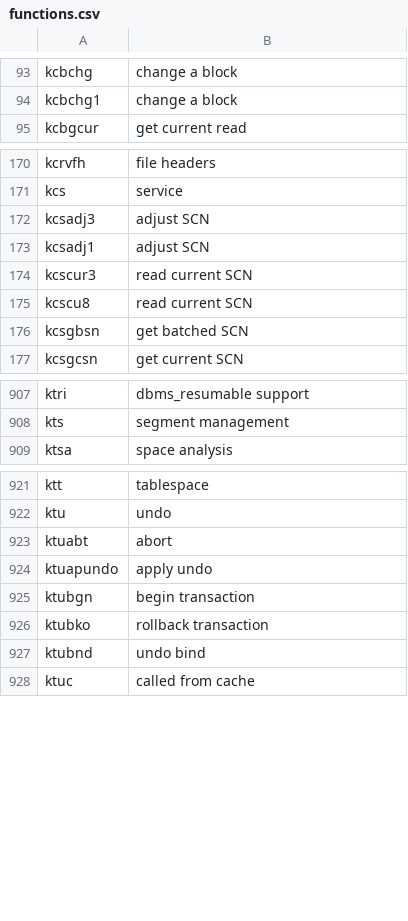
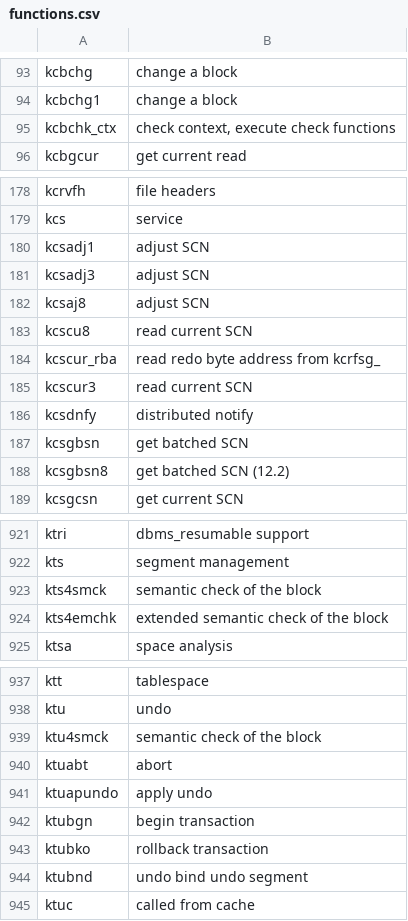
Before and after one commit to skoehler-soocs/ora_db_func_anno, a CSV file: functions.csv, drawn as a sheet; only a part is shown, gaps mark what is left out; the diff covers the shown part only.

Commit message:
kcrf functions mainly

```diff
--- a/functions.csv
+++ b/functions.csv
@@ -94,2 +94,3 @@ kcbchg|change a block
 kcbchg1|change a block
+kcbchk_ctx|check context, execute check functions
 kcbgcur|get current read
@@ -171,7 +179,11 @@ kcrvfh|file headers
 kcs|service
+kcsadj1|adjust SCN
 kcsadj3|adjust SCN
-kcsadj1|adjust SCN
+kcsaj8|adjust SCN
+kcscu8|read current SCN
+kcscur_rba|read redo byte address from kcrfsg_
 kcscur3|read current SCN
-kcscu8|read current SCN
+kcsdnfy|distributed notify
 kcsgbsn|get batched SCN
+kcsgbsn8|get batched SCN (12.2)
 kcsgcsn|get current SCN
@@ -908,2 +922,4 @@ ktri|dbms_resumable support
 kts|segment management
+kts4smck|semantic check of the block
+kts4emchk|extended semantic check of the block
 ktsa|space analysis
@@ -922,2 +938,3 @@ ktt|tablespace
 ktu|undo
+ktu4smck|semantic check of the block
 ktuabt|abort
@@ -926,3 +943,3 @@ ktubgn|begin transaction
 ktubko|rollback transaction
-ktubnd|undo bind
+ktubnd|undo bind undo segment
 ktuc|called from cache
```
Also changed, not shown: 12 added rows, 2 removed rows and 5 edited cells elsewhere in this file, 1 other file.
